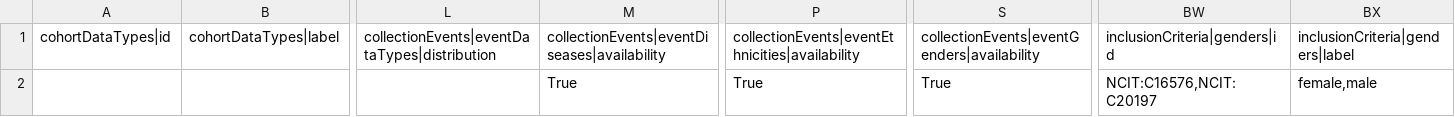
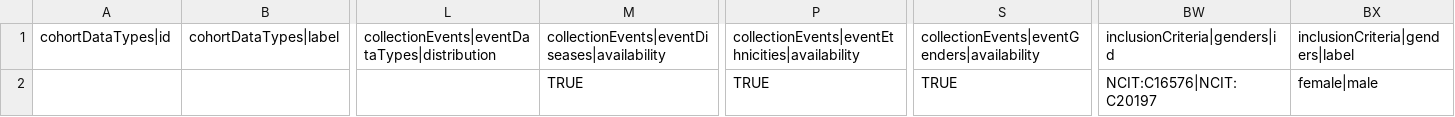
Before and after one commit to EGA-archive/beacon2-ri-tools-v2, a CSV file: csv/examples/cohorts.csv, drawn as a sheet; only a part is shown, gaps mark what is left out; the diff names each change by its address in the sheet, - before the commit and + after, or states it on an @@ line.

```diff
--- a/csv/examples/cohorts.csv
+++ b/csv/examples/cohorts.csv
-M2: True
+M2: TRUE
-P2: True
+P2: TRUE
-S2: True
+S2: TRUE
-BW2: NCIT:C16576,NCIT:C20197
+BW2: NCIT:C16576|NCIT:C20197
-BX2: female,male
+BX2: female|male
```
Also changed, not shown: 11 other files.
